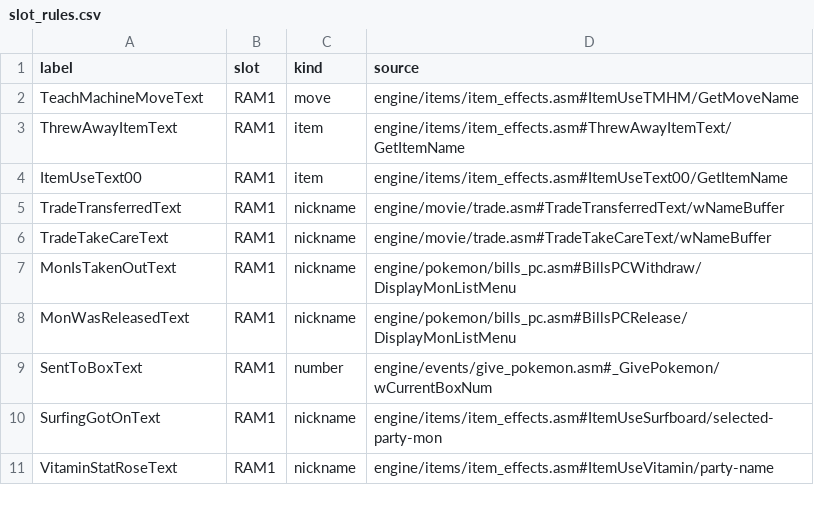
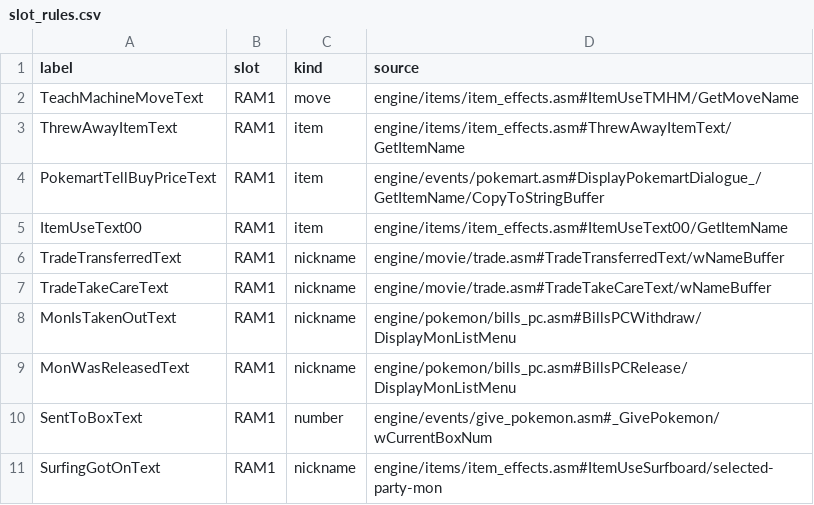
Before and after one commit to xvym/g1-ocr, a CSV file: src/main/resources/corpus/slot_rules.csv, drawn as a sheet; only a part is shown; the shorter side is filled out with more unchanged rows; the diff names each change by its address in the sheet, - before the commit and + after, or states it on an @@ line.

```diff
--- a/src/main/resources/corpus/slot_rules.csv
+++ b/src/main/resources/corpus/slot_rules.csv
+row 4: PokemartTellBuyPriceText | RAM1 | item | engine/events/pokemart.asm#DisplayPokemartDialogue_/GetItemName/CopyToStringBuffer
```
Also changed, not shown: 28 other files.
